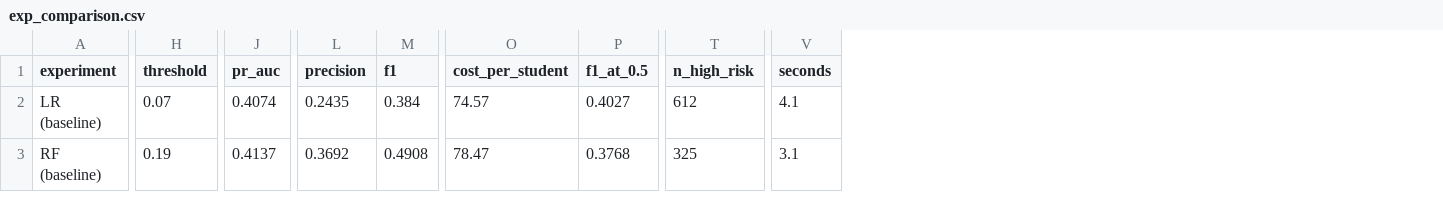
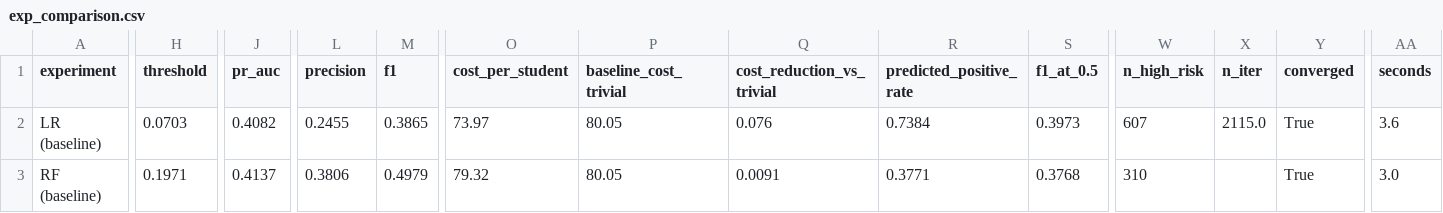
Before and after one commit to liaoxiangao123/mooc-dropout, a CSV file: reports/exp_comparison.csv, drawn as a sheet; only a part is shown, gaps mark what is left out; addresses are those after the commit; the diff covers the shown part only; the diff names each change by its address in the sheet, - before the commit and + after, or states it on an @@ line.

```diff
--- a/reports/exp_comparison.csv
+++ b/reports/exp_comparison.csv
+column P (baseline_cost_trivial), rows 2-3: 80.05 | 80.05
+column Q (cost_reduction_vs_trivial), rows 2-3: 0.076 | 0.0091
+column R (predicted_positive_rate), rows 2-3: 0.7384 | 0.3771
+column X (n_iter), row 2: 2115.0
+column Y (converged), rows 2-3: True | True
-H2 (threshold): 0.07
+H2 (threshold): 0.0703
-J2 (pr_auc): 0.4074
+J2 (pr_auc): 0.4082
-L2 (precision): 0.2435
+L2 (precision): 0.2455
-M2 (f1): 0.384
+M2 (f1): 0.3865
-O2 (cost_per_student): 74.57
+O2 (cost_per_student): 73.97
-S2 (f1_at_0.5): 0.4027
+S2 (f1_at_0.5): 0.3973
-W2 (n_high_risk): 612
+W2 (n_high_risk): 607
-AA2 (seconds): 4.1
+AA2 (seconds): 3.6
-H3 (threshold): 0.19
+H3 (threshold): 0.1971
-L3 (precision): 0.3692
+L3 (precision): 0.3806
-M3 (f1): 0.4908
+M3 (f1): 0.4979
-O3 (cost_per_student): 78.47
+O3 (cost_per_student): 79.32
-W3 (n_high_risk): 325
+W3 (n_high_risk): 310
-AA3 (seconds): 3.1
+AA3 (seconds): 3.0
```
Also changed, not shown: 31 edited cells elsewhere in this file, reports/exp_bootstrap.csv, reports/exp_cost_ratio.csv, 16 other files.
